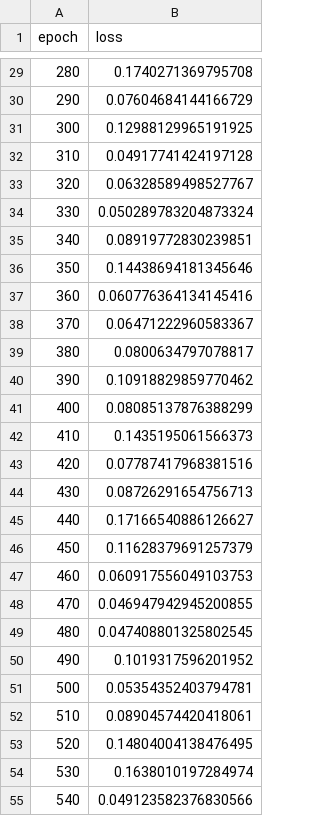
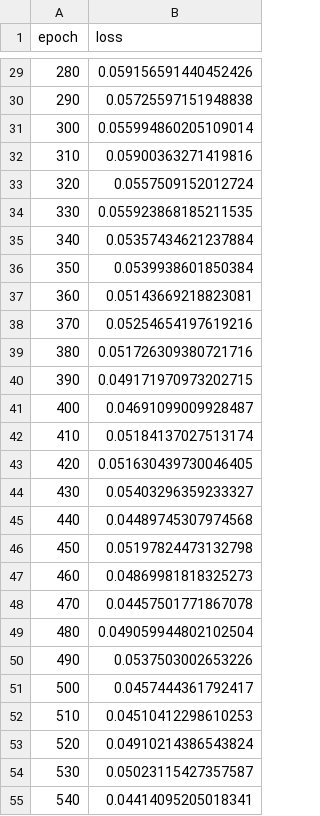
Before and after one commit to MalwinaWodnicka/sztuczna_inteligencja_i_systemy_eksportowe, a CSV file: 2/training_log.csv, drawn as a sheet; only a part is shown, gaps mark what is left out; the diff covers the shown part only.

```diff
--- a/2/training_log.csv
+++ b/2/training_log.csv
@@ -29,27 +29,27 @@ epoch,loss
-280,0.1740271369795708
-290,0.07604684144166729
-300,0.12988129965191925
-310,0.04917741424197128
-320,0.06328589498527767
-330,0.050289783204873324
-340,0.08919772830239851
-350,0.14438694181345646
-360,0.060776364134145416
-370,0.06471222960583367
-380,0.0800634797078817
-390,0.10918829859770462
-400,0.08085137876388299
-410,0.1435195061566373
-420,0.07787417968381516
-430,0.08726291654756713
-440,0.17166540886126627
-450,0.11628379691257379
-460,0.060917556049103753
-470,0.046947942945200855
-480,0.047408801325802545
-490,0.1019317596201952
-500,0.05354352403794781
-510,0.08904574420418061
-520,0.14804004138476495
-530,0.1638010197284974
-540,0.049123582376830566
+280,0.059156591440452426
+290,0.05725597151948838
+300,0.055994860205109014
+310,0.05900363271419816
+320,0.0557509152012724
+330,0.055923868185211535
+340,0.05357434621237884
+350,0.0539938601850384
+360,0.05143669218823081
+370,0.05254654197619216
+380,0.051726309380721716
+390,0.049171970973202715
+400,0.04691099009928487
+410,0.05184137027513174
+420,0.051630439730046405
+430,0.05403296359233327
+440,0.04489745307974568
+450,0.05197824473132798
+460,0.04869981818325273
+470,0.04457501771867078
+480,0.049059944802102504
+490,0.0537503002653226
+500,0.0457444361792417
+510,0.04510412298610253
+520,0.04910214386543824
+530,0.05023115427357587
+540,0.04414095205018341
```
Also changed, not shown: 73 edited cells elsewhere in this file, 1 other file.
